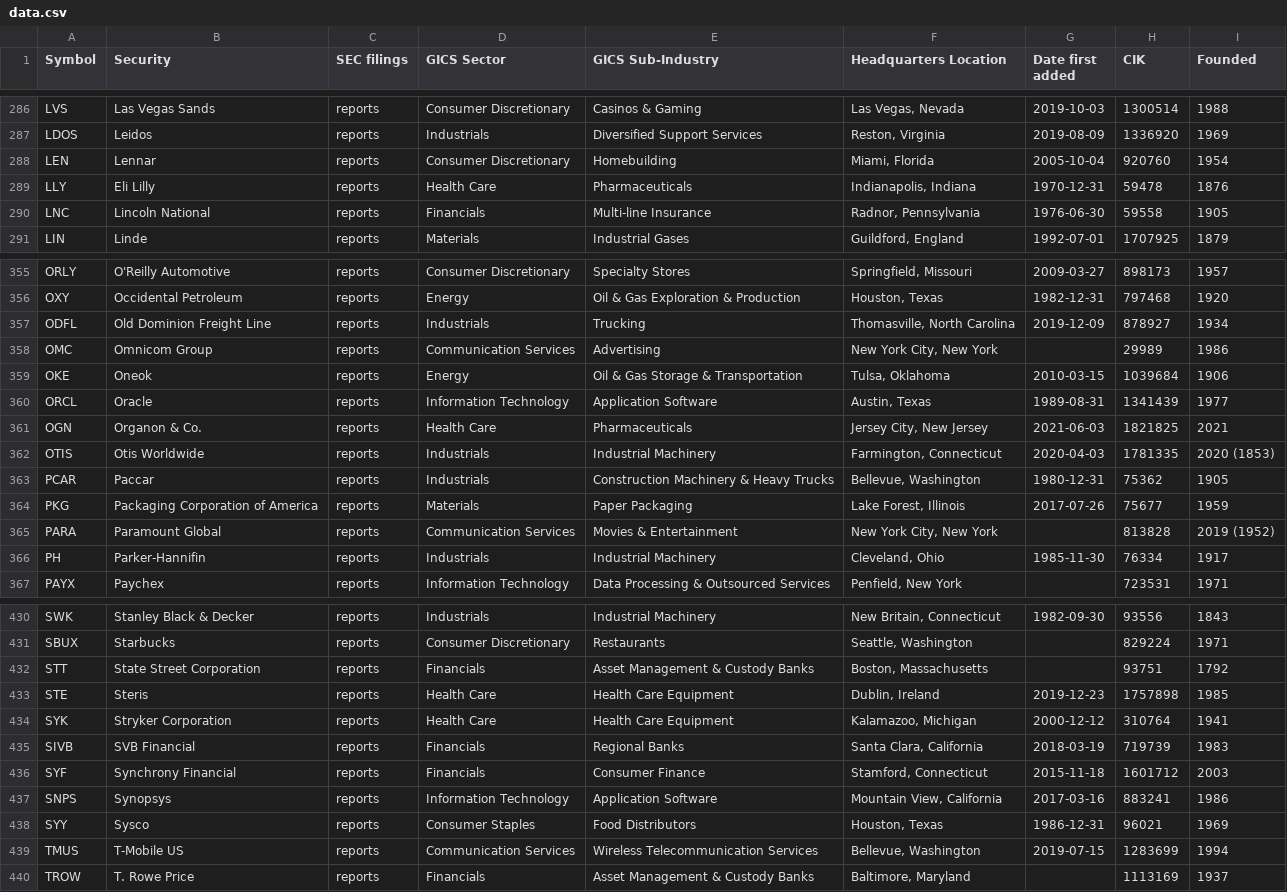
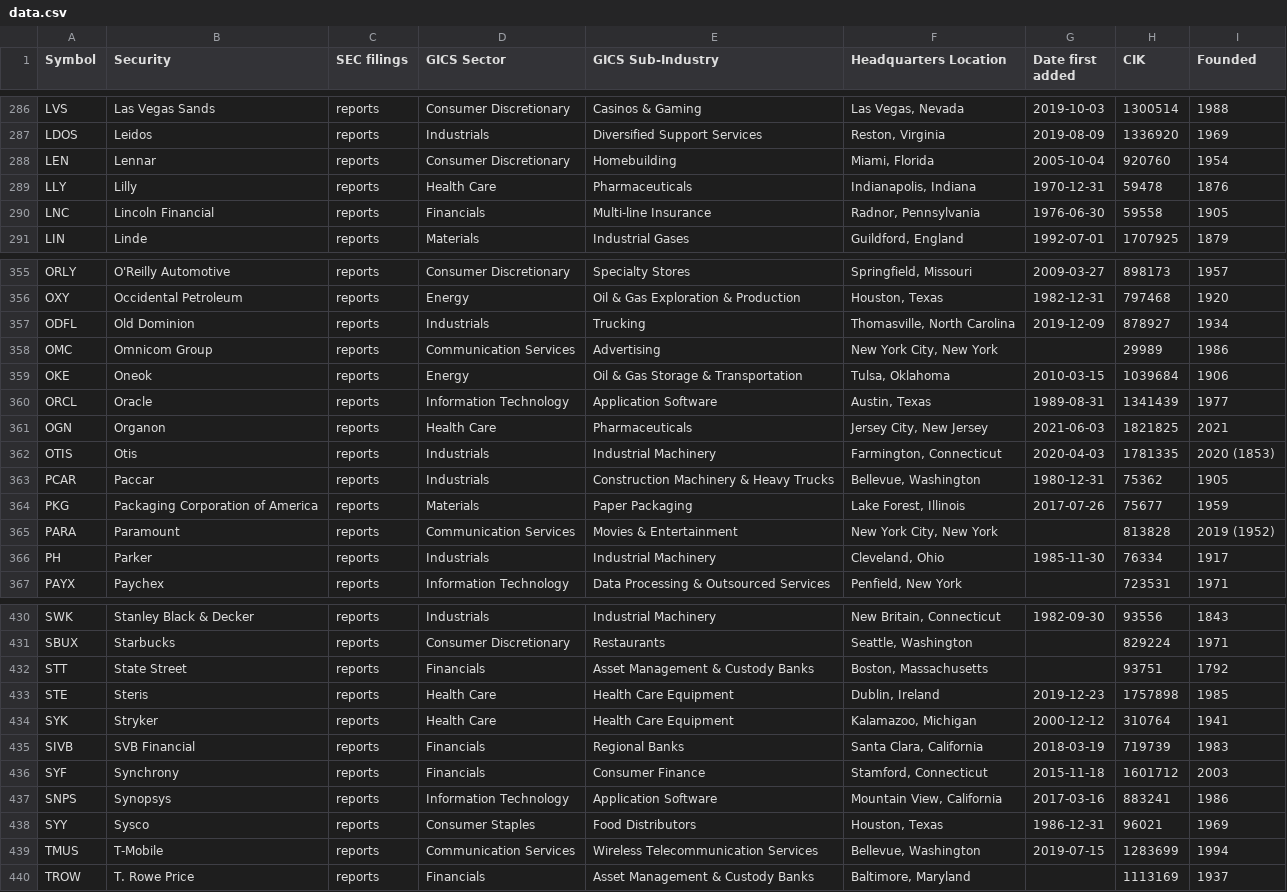
Before and after one commit to dylanroy/sandp500-dataset, a CSV file: data.csv, drawn as a sheet; only a part is shown, gaps mark what is left out; the diff covers the shown part only.

```diff
--- a/data.csv
+++ b/data.csv
@@ -288,4 +288,4 @@ LDOS,Leidos,reports,Industrials,Diversified Support Services,"Reston, Virginia",
 LEN,Lennar,reports,Consumer Discretionary,Homebuilding,"Miami, Florida",2005-10-04,920760,1954
-LLY,Eli Lilly,reports,Health Care,Pharmaceuticals,"Indianapolis, Indiana",1970-12-31,59478,1876
-LNC,Lincoln National,reports,Financials,Multi-line Insurance,"Radnor, Pennsylvania",1976-06-30,59558,1905
+LLY,Lilly,reports,Health Care,Pharmaceuticals,"Indianapolis, Indiana",1970-12-31,59478,1876
+LNC,Lincoln Financial,reports,Financials,Multi-line Insurance,"Radnor, Pennsylvania",1976-06-30,59558,1905
 LIN,Linde,reports,Materials,Industrial Gases,"Guildford, England",1992-07-01,1707925,1879
@@ -356,3 +356,3 @@ ORLY,O'Reilly Automotive,reports,Consumer Discretionary,Specialty Stores,"Spring
 OXY,Occidental Petroleum,reports,Energy,Oil & Gas Exploration & Production,"Houston, Texas",1982-12-31,797468,1920
-ODFL,Old Dominion Freight Line,reports,Industrials,Trucking,"Thomasville, North Carolina",2019-12-09,878927,1934
+ODFL,Old Dominion,reports,Industrials,Trucking,"Thomasville, North Carolina",2019-12-09,878927,1934
 OMC,Omnicom Group,reports,Communication Services,Advertising,"New York City, New York",,29989,1986
@@ -360,8 +360,8 @@ OKE,Oneok,reports,Energy,Oil & Gas Storage & Transportation,"Tulsa, Oklahoma",20
 ORCL,Oracle,reports,Information Technology,Application Software,"Austin, Texas",1989-08-31,1341439,1977
-OGN,Organon & Co.,reports,Health Care,Pharmaceuticals,"Jersey City, New Jersey",2021-06-03,1821825,2021
-OTIS,Otis Worldwide,reports,Industrials,Industrial Machinery,"Farmington, Connecticut",2020-04-03,1781335,2020 (1853)
+OGN,Organon,reports,Health Care,Pharmaceuticals,"Jersey City, New Jersey",2021-06-03,1821825,2021
+OTIS,Otis,reports,Industrials,Industrial Machinery,"Farmington, Connecticut",2020-04-03,1781335,2020 (1853)
 PCAR,Paccar,reports,Industrials,Construction Machinery & Heavy Trucks,"Bellevue, Washington",1980-12-31,75362,1905
 PKG,Packaging Corporation of America,reports,Materials,Paper Packaging,"Lake Forest, Illinois",2017-07-26,75677,1959
-PARA,Paramount Global,reports,Communication Services,Movies & Entertainment,"New York City, New York",,813828,2019 (1952)
-PH,Parker-Hannifin,reports,Industrials,Industrial Machinery,"Cleveland, Ohio",1985-11-30,76334,1917
+PARA,Paramount,reports,Communication Services,Movies & Entertainment,"New York City, New York",,813828,2019 (1952)
+PH,Parker,reports,Industrials,Industrial Machinery,"Cleveland, Ohio",1985-11-30,76334,1917
 PAYX,Paychex,reports,Information Technology,Data Processing & Outsourced Services,"Penfield, New York",,723531,1971
@@ -431,10 +431,10 @@ SWK,Stanley Black & Decker,reports,Industrials,Industrial Machinery,"New Britain
 SBUX,Starbucks,reports,Consumer Discretionary,Restaurants,"Seattle, Washington",,829224,1971
-STT,State Street Corporation,reports,Financials,Asset Management & Custody Banks,"Boston, Massachusetts",,93751,1792
+STT,State Street,reports,Financials,Asset Management & Custody Banks,"Boston, Massachusetts",,93751,1792
 STE,Steris,reports,Health Care,Health Care Equipment,"Dublin, Ireland",2019-12-23,1757898,1985
-SYK,Stryker Corporation,reports,Health Care,Health Care Equipment,"Kalamazoo, Michigan",2000-12-12,310764,1941
+SYK,Stryker,reports,Health Care,Health Care Equipment,"Kalamazoo, Michigan",2000-12-12,310764,1941
 SIVB,SVB Financial,reports,Financials,Regional Banks,"Santa Clara, California",2018-03-19,719739,1983
-SYF,Synchrony Financial,reports,Financials,Consumer Finance,"Stamford, Connecticut",2015-11-18,1601712,2003
+SYF,Synchrony,reports,Financials,Consumer Finance,"Stamford, Connecticut",2015-11-18,1601712,2003
 SNPS,Synopsys,reports,Information Technology,Application Software,"Mountain View, California",2017-03-16,883241,1986
 SYY,Sysco,reports,Consumer Staples,Food Distributors,"Houston, Texas",1986-12-31,96021,1969
-TMUS,T-Mobile US,reports,Communication Services,Wireless Telecommunication Services,"Bellevue, Washington",2019-07-15,1283699,1994
+TMUS,T-Mobile,reports,Communication Services,Wireless Telecommunication Services,"Bellevue, Washington",2019-07-15,1283699,1994
 TROW,T. Rowe Price,reports,Financials,Asset Management & Custody Banks,"Baltimore, Maryland",,1113169,1937
```
Also changed, not shown: 2 added rows, 2 removed rows and 37 edited cells elsewhere in this file.
